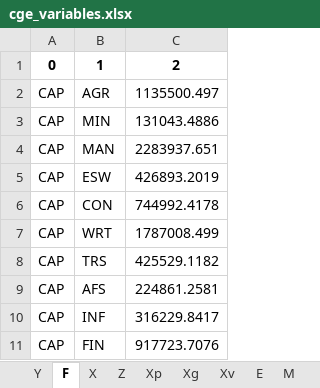
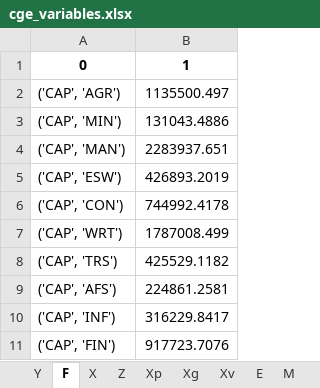
Before and after one commit to vpcfadri1/CGE_Ipopt, an Excel workbook: cge_variables.xlsx, sheet F, drawn as a sheet; only a part is shown; values as stored, in another font and other column widths than the file's, no borders; removed rows and columns are numbered as before the commit, all else as after; the diff names each change by its address in the sheet, - before the commit and + after, or states it on an @@ line.

```diff
--- a/cge_variables.xlsx (sheet F)
+++ b/cge_variables.xlsx (sheet F)
-column A, rows 1-11: 0 | CAP | CAP | CAP | CAP | CAP | CAP | CAP | CAP | CAP | CAP
-column B, rows 1-11: 1 | AGR | MIN | MAN | ESW | CON | WRT | TRS | AFS | INF | FIN
+column A, rows 1-11: 0 | ('CAP', 'AGR') | ('CAP', 'MIN') | ('CAP', 'MAN') | ('CAP', 'ESW') | ('CAP', 'CON') | ('CAP', 'WRT') | ('CAP', 'TRS') | ('CAP', 'AFS') | ('CAP', 'INF') | ('CAP', 'FIN')
-B1: 2
+B1: 1
```
Also changed, not shown: sheet X, 3 other files.
